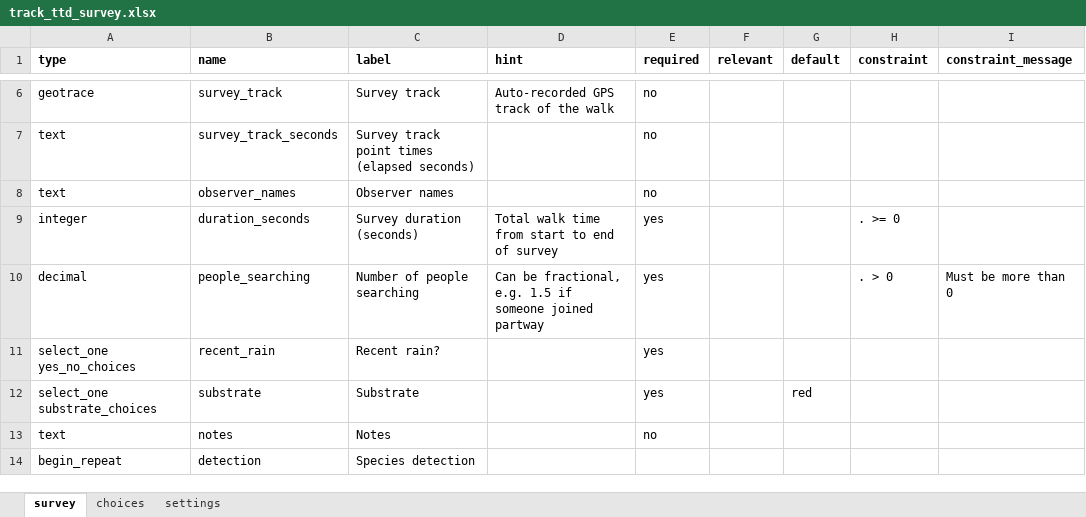
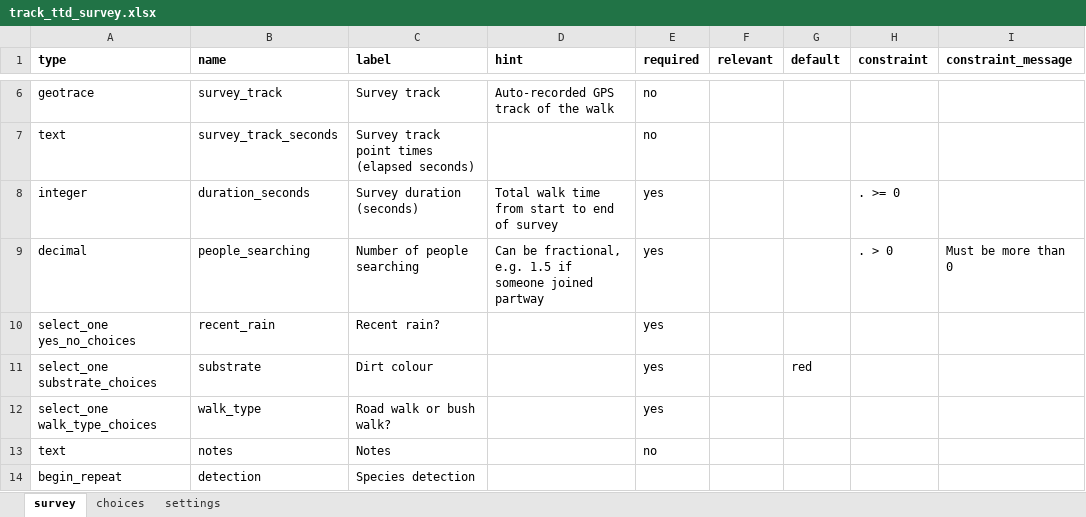
Before and after one commit to toad-containment-zone/track-monitoring-app, an Excel workbook: track_ttd_survey.xlsx, sheet survey, drawn as a sheet; only a part is shown, gaps mark what is left out; values as stored, in another font and other column widths than the file's, no borders; removed rows and columns are numbered as before the commit, all else as after; the diff names each change by its address in the sheet, - before the commit and + after, or states it on an @@ line.

```diff
--- a/track_ttd_survey.xlsx (sheet survey)
+++ b/track_ttd_survey.xlsx (sheet survey)
-row 8: text | observer_names | Observer names |  | no
-C11 (label): Substrate
+C11 (label): Dirt colour
+row 12: select_one walk_type_choices | walk_type | Road walk or bush walk? |  | yes
```
Also changed, not shown: sheet choices, 6 other files.
